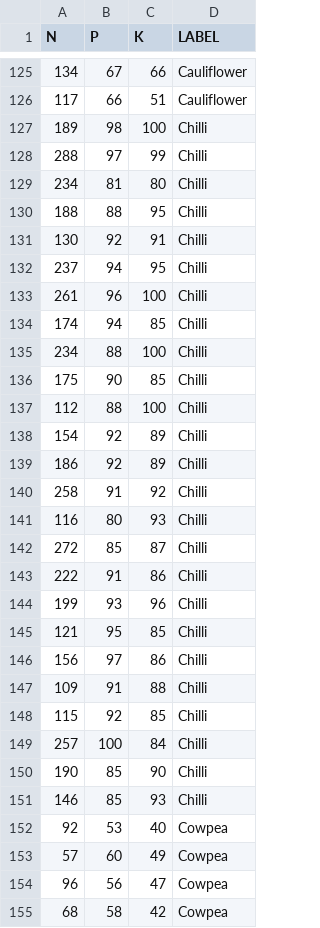
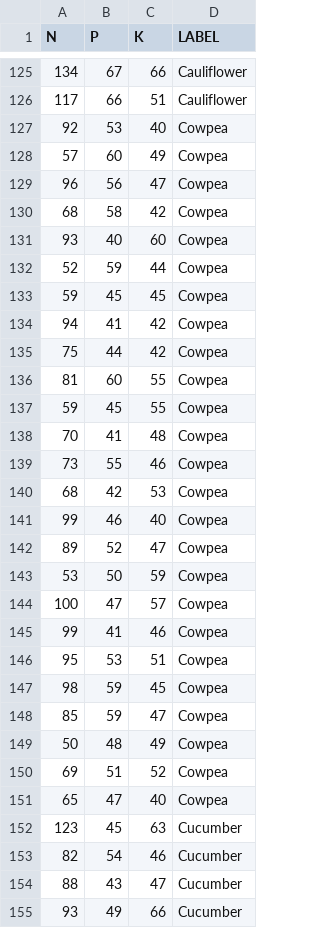
Before and after one commit to deep-wind/npk, a CSV file: npk_new.csv, drawn as a sheet; only a part is shown, gaps mark what is left out; the shorter side is filled out with more unchanged rows; the diff covers the shown part only.

Commit message:
Add files via upload

```diff
--- a/npk_new.csv
+++ b/npk_new.csv
@@ -126,27 +126,2 @@
 117,66,51,Cauliflower
-189,98,100,Chilli
-288,97,99,Chilli
-234,81,80,Chilli
-188,88,95,Chilli
-130,92,91,Chilli
-237,94,95,Chilli
-261,96,100,Chilli
-174,94,85,Chilli
-234,88,100,Chilli
-175,90,85,Chilli
-112,88,100,Chilli
-154,92,89,Chilli
-186,92,89,Chilli
-258,91,92,Chilli
-116,80,93,Chilli
-272,85,87,Chilli
-222,91,86,Chilli
-199,93,96,Chilli
-121,95,85,Chilli
-156,97,86,Chilli
-109,91,88,Chilli
-115,92,85,Chilli
-257,100,84,Chilli
-190,85,90,Chilli
-146,85,93,Chilli
 92,53,40,Cowpea
```
Also changed, not shown: 9 added rows, 15 removed rows and 1 edited cell elsewhere in this file.
